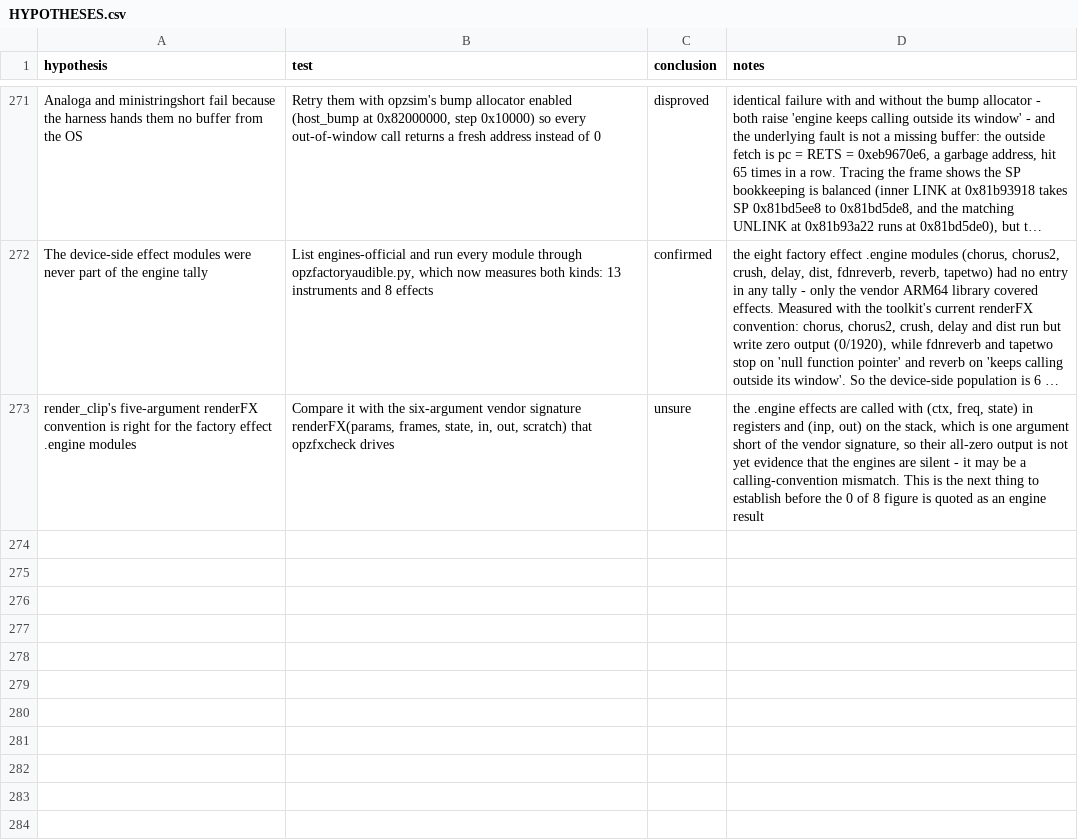
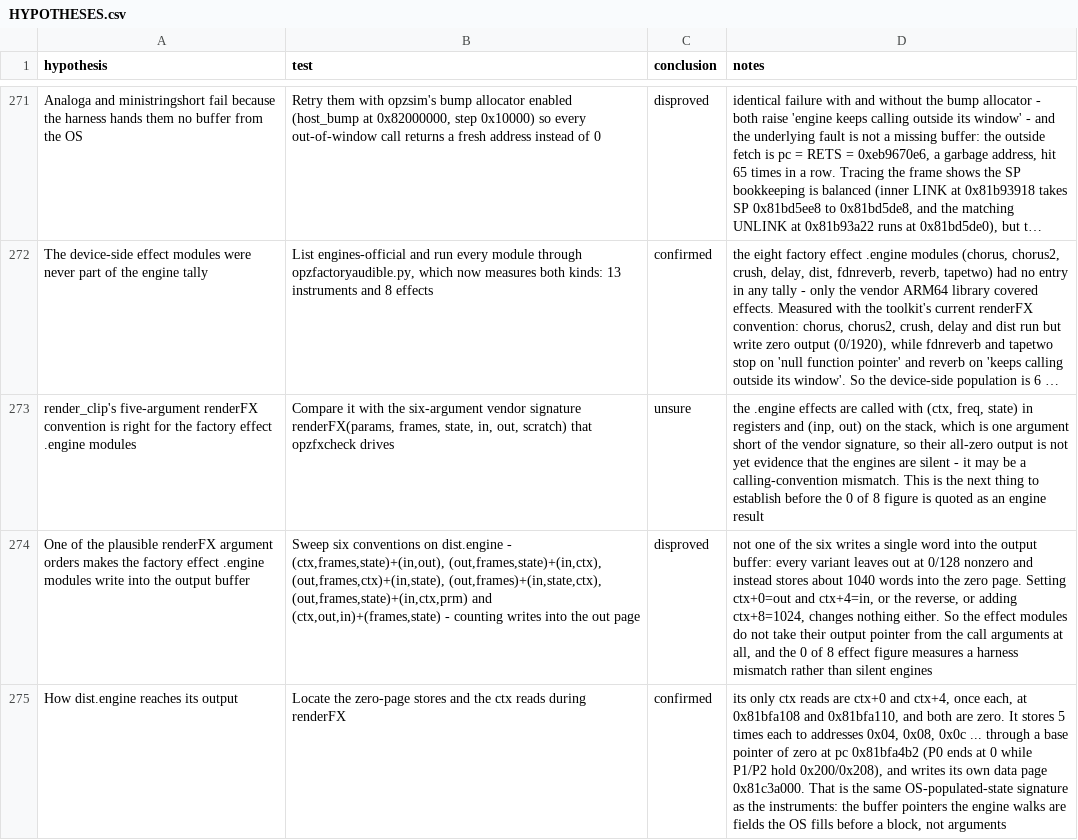
Before and after one commit to ioma8/opz-firmware-notes, a CSV file: HYPOTHESES.csv, drawn as a sheet; only a part is shown, gaps mark what is left out; long unchanged cells end in …; the diff names each change by its address in the sheet, - before the commit and + after, or states it on an @@ line.

Commit message:
The effect engines take no output pointer from their arguments

```diff
--- a/HYPOTHESES.csv
+++ b/HYPOTHESES.csv
+row 274: One of the plausible renderFX argument orders makes the factory effect .engine modules write into the output buffer | Sweep six conventions on dist.engine - (ctx,frames,state)+(in,out), (out,frames,state)+(in,ctx), (out,frames,ctx)+(in,state), (out,frames)+(in,state,ctx), (out,frames,state)+(in,ctx,prm) and (ctx,out,in)+(frames,state) - counting writes into the out page | disproved | not one of the six writes a single word into the output buffer: every variant leaves out at 0/128 nonzero and instead stores about 1040 words into the zero page. Setting ctx+0=out and ctx+4=in, or the reverse, or adding ctx+8=1024, changes nothing either. So the effect modules do not take their output pointer from the call arguments at all, and the 0 of 8 effect figure measures a harness mismatch rather than silent engines
+row 275: How dist.engine reaches its output | Locate the zero-page stores and the ctx reads during renderFX | confirmed | its only ctx reads are ctx+0 and ctx+4, once each, at 0x81bfa108 and 0x81bfa110, and both are zero. It stores 5 times each to addresses 0x04, 0x08, 0x0c ... through a base pointer of zero at pc 0x81bfa4b2 (P0 ends at 0 while P1/P2 hold 0x200/0x208), and writes its own data page 0x81c3a000. That is the same OS-populated-state signature as the instruments: the buffer pointers the engine walks are fields the OS fills before a block, not arguments
```
Also changed, not shown: 1 other file.
